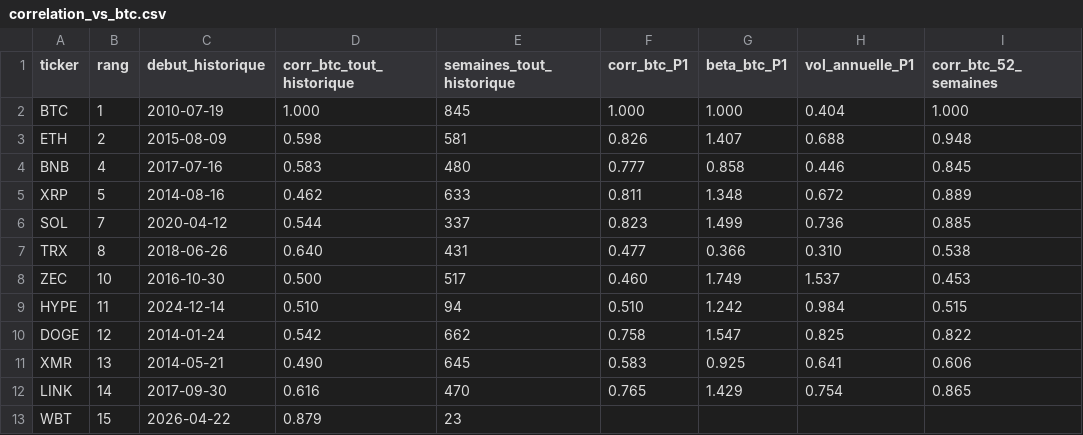
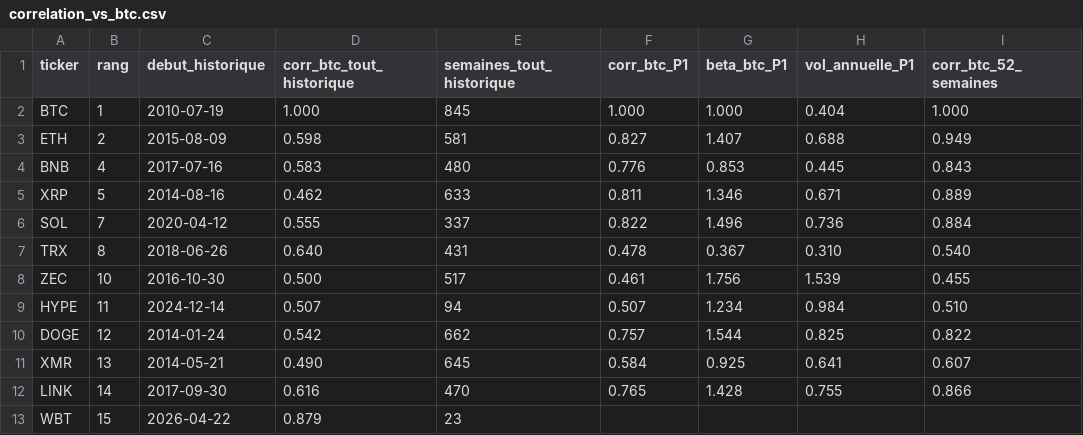
Before and after one commit to Adam2005-ah/snt-2b-adam-cieniewicz, a CSV file: analyse-correlation-crypto/resultats/correlation_vs_btc.csv, drawn as a sheet; only a part is shown; the diff covers the shown part only; the diff names each change by its address in the sheet, - before the commit and + after, or states it on an @@ line.

```diff
--- a/analyse-correlation-crypto/resultats/correlation_vs_btc.csv
+++ b/analyse-correlation-crypto/resultats/correlation_vs_btc.csv
-F3 (corr_btc_P1): 0.826
+F3 (corr_btc_P1): 0.827
-I3 (corr_btc_52_semaines): 0.948
+I3 (corr_btc_52_semaines): 0.949
-F4 (corr_btc_P1): 0.777
+F4 (corr_btc_P1): 0.776
-G4 (beta_btc_P1): 0.858
+G4 (beta_btc_P1): 0.853
-H4 (vol_annuelle_P1): 0.446
+H4 (vol_annuelle_P1): 0.445
-I4 (corr_btc_52_semaines): 0.845
+I4 (corr_btc_52_semaines): 0.843
-G5 (beta_btc_P1): 1.348
+G5 (beta_btc_P1): 1.346
-H5 (vol_annuelle_P1): 0.672
+H5 (vol_annuelle_P1): 0.671
-D6 (corr_btc_tout_historique): 0.544
+D6 (corr_btc_tout_historique): 0.555
-F6 (corr_btc_P1): 0.823
+F6 (corr_btc_P1): 0.822
-G6 (beta_btc_P1): 1.499
+G6 (beta_btc_P1): 1.496
-I6 (corr_btc_52_semaines): 0.885
+I6 (corr_btc_52_semaines): 0.884
-F7 (corr_btc_P1): 0.477
+F7 (corr_btc_P1): 0.478
-G7 (beta_btc_P1): 0.366
+G7 (beta_btc_P1): 0.367
-I7 (corr_btc_52_semaines): 0.538
+I7 (corr_btc_52_semaines): 0.540
-F8 (corr_btc_P1): 0.460
+F8 (corr_btc_P1): 0.461
-G8 (beta_btc_P1): 1.749
+G8 (beta_btc_P1): 1.756
-H8 (vol_annuelle_P1): 1.537
+H8 (vol_annuelle_P1): 1.539
-I8 (corr_btc_52_semaines): 0.453
+I8 (corr_btc_52_semaines): 0.455
-D9 (corr_btc_tout_historique): 0.510
+D9 (corr_btc_tout_historique): 0.507
-F9 (corr_btc_P1): 0.510
+F9 (corr_btc_P1): 0.507
-G9 (beta_btc_P1): 1.242
+G9 (beta_btc_P1): 1.234
-I9 (corr_btc_52_semaines): 0.515
+I9 (corr_btc_52_semaines): 0.510
-F10 (corr_btc_P1): 0.758
+F10 (corr_btc_P1): 0.757
-G10 (beta_btc_P1): 1.547
+G10 (beta_btc_P1): 1.544
-F11 (corr_btc_P1): 0.583
+F11 (corr_btc_P1): 0.584
-I11 (corr_btc_52_semaines): 0.606
+I11 (corr_btc_52_semaines): 0.607
-G12 (beta_btc_P1): 1.429
+G12 (beta_btc_P1): 1.428
-H12 (vol_annuelle_P1): 0.754
+H12 (vol_annuelle_P1): 0.755
-I12 (corr_btc_52_semaines): 0.865
+I12 (corr_btc_52_semaines): 0.866
```
Also changed, not shown: 63 edited cells elsewhere in this file, analyse-correlation-crypto/resultats/correlation_roulante_btc_26s.csv, analyse-correlation-crypto/resultats/correlation_roulante_btc_52s.csv, 6 other files.
